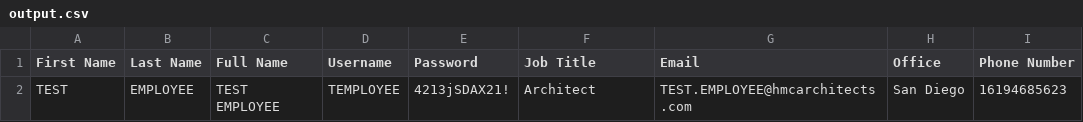
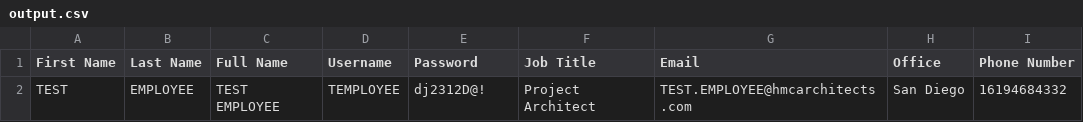
Before and after one commit to arjun-esguerra/HMC-Boarding-Tool, a CSV file: output.csv, drawn as a sheet.

```diff
--- a/output.csv
+++ b/output.csv
@@ -1,2 +1,2 @@
 First Name,Last Name,Full Name,Username,Password,Job Title,Email,Office,Phone Number
-TEST,EMPLOYEE,TEST EMPLOYEE,TEMPLOYEE,4213jSDAX21!,Architect,TEST.EMPLOYEE@hmcarchitects.com,San Diego,16194685623
+TEST,EMPLOYEE,TEST EMPLOYEE,TEMPLOYEE,dj2312D@!,Project Architect,TEST.EMPLOYEE@hmcarchitects.com,San Diego,16194684332
```
Also changed, not shown: 3 other files.
